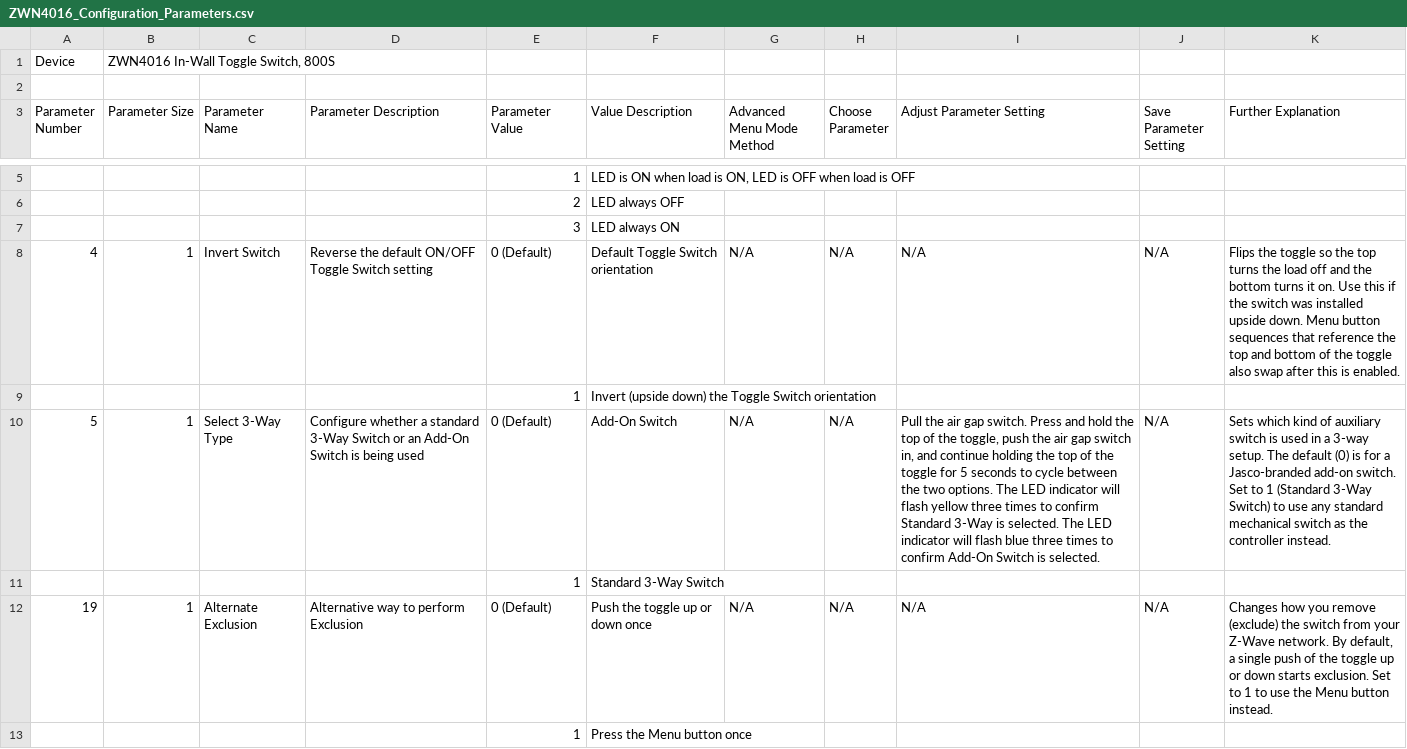
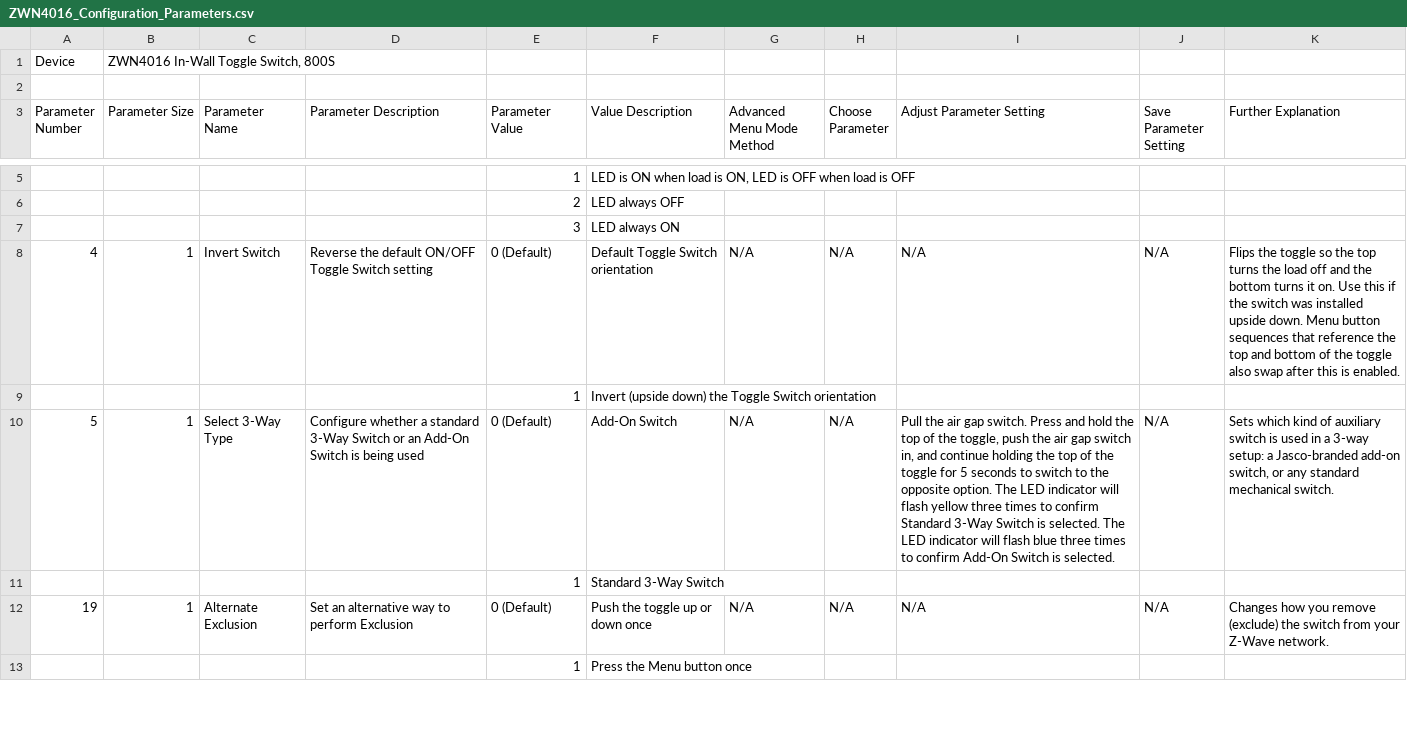
Before and after one commit to jascoproducts/firmware, a CSV file: zwave/Jasco/ZWN4016/ZWN4016_Configuration_Parameters.csv, drawn as a sheet; only a part is shown, gaps mark what is left out; the diff covers the shown part only; the diff names each change by its address in the sheet, - before the commit and + after, or states it on an @@ line.

```diff
--- a/zwave/Jasco/ZWN4016/ZWN4016_Configuration_Parameters.csv
+++ b/zwave/Jasco/ZWN4016/ZWN4016_Configuration_Parameters.csv
-I10 (Adjust Parameter Setting): …seconds to cycle between the two options. The LED indicator will flash yellow three times to confirm Standard 3-Way is selected.…
+I10 (Adjust Parameter Setting): …seconds to switch to the opposite option. The LED indicator will flash yellow three times to confirm Standard 3-Way Switch is selected.…
-K10 (Further Explanation): …a 3-way setup. The default (0) is for a Jasco-branded add-on switch. Set to 1 (Standard 3-Way Switch) to use any standard mechanical switch as the controller instead.
+K10 (Further Explanation): …a 3-way setup: a Jasco-branded add-on switch, or any standard mechanical switch.
-D12 (Parameter Description): Alternative way to perform Exclusion
+D12 (Parameter Description): Set an alternative way to perform Exclusion
-K12 (Further Explanation): …Z-Wave network. By default, a single push of the toggle up or down starts exclusion. Set to 1 to use the Menu button instead.
+K12 (Further Explanation): …Z-Wave network.
```
Also changed, not shown: 18 edited cells elsewhere in this file, zwave/Enbrighten-GE/ZWN4015/ZWN4015_Configuration_Parameters.csv, zwave/Jasco/ZWN3018/ZWN3018_Configuration_Parameters.csv, 27 other files.
